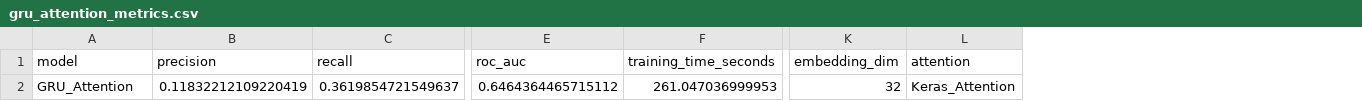
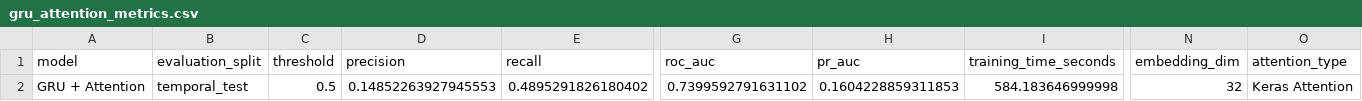
Before and after one commit to KhushiSingh2045/ecommerce-purchase-intent-prediction, a CSV file: results/metrics/gru_attention_metrics.csv, drawn as a sheet; only a part is shown, gaps mark what is left out; removed rows and columns are numbered as before the commit, all else as after; rows hold the shown columns only; the diff names each change by its address in the sheet, - before the commit and + after, or states it on an @@ line.

```diff
--- a/results/metrics/gru_attention_metrics.csv
+++ b/results/metrics/gru_attention_metrics.csv
+column B (evaluation_split), empty
+column C (threshold), empty
+column H (pr_auc), empty
-column L (attention), empty
+column O (attention_type), empty
-row 2: GRU_Attention | 0.11832212109220419 | 0.3619854721549637 | 0.6464364465715112 | 261.047036999953 | 32 | Keras_Attention
+row 2: GRU + Attention | temporal_test | 0.5 | 0.14852263927945553 | 0.4895291826180402 | 0.7399592791631102 | 0.1604228859311853 | 584.183646999998 | 32 | Keras Attention
```
Also changed, not shown: results/final_tables/Table_1_Model_Comparison.csv, results/final_tables/Table_2_Early_Prediction.csv, 30 other files.
